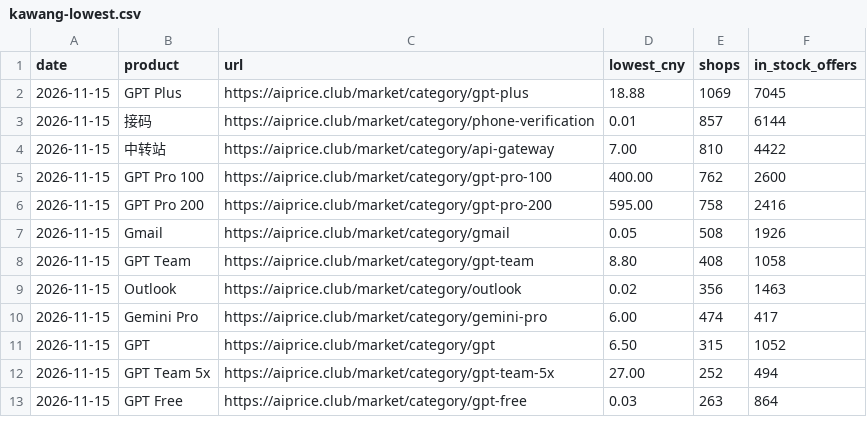
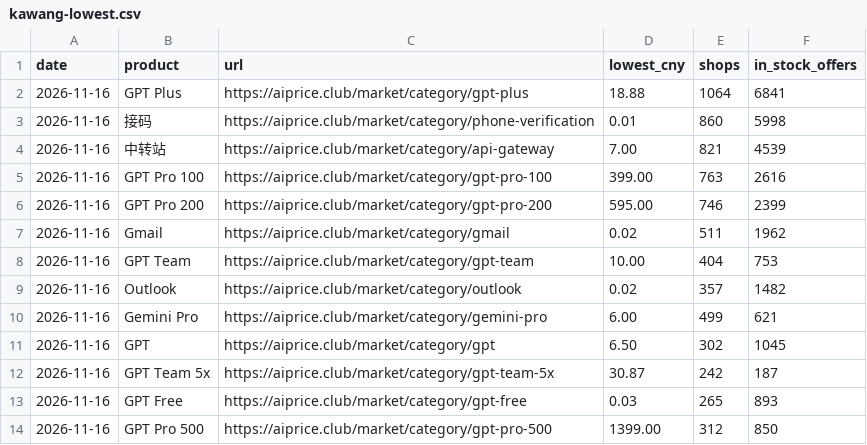
Before and after one commit to AIprice-club/aiprice, a CSV file: data/kawang-lowest.csv, drawn as a sheet; only a part is shown; the diff covers the shown part only.

```diff
--- a/data/kawang-lowest.csv
+++ b/data/kawang-lowest.csv
@@ -1,13 +1,14 @@
 date,product,url,lowest_cny,shops,in_stock_offers
-2026-11-15,GPT Plus,https://aiprice.club/market/category/gpt-plus,18.88,1069,7045
-2026-11-15,接码,https://aiprice.club/market/category/phone-verification,0.01,857,6144
-2026-11-15,中转站,https://aiprice.club/market/category/api-gateway,7.00,810,4422
-2026-11-15,GPT Pro 100,https://aiprice.club/market/category/gpt-pro-100,400.00,762,2600
-2026-11-15,GPT Pro 200,https://aiprice.club/market/category/gpt-pro-200,595.00,758,2416
-2026-11-15,Gmail,https://aiprice.club/market/category/gmail,0.05,508,1926
-2026-11-15,GPT Team,https://aiprice.club/market/category/gpt-team,8.80,408,1058
-2026-11-15,Outlook,https://aiprice.club/market/category/outlook,0.02,356,1463
-2026-11-15,Gemini Pro,https://aiprice.club/market/category/gemini-pro,6.00,474,417
-2026-11-15,GPT,https://aiprice.club/market/category/gpt,6.50,315,1052
-2026-11-15,GPT Team 5x,https://aiprice.club/market/category/gpt-team-5x,27.00,252,494
-2026-11-15,GPT Free,https://aiprice.club/market/category/gpt-free,0.03,263,864
+2026-11-16,GPT Plus,https://aiprice.club/market/category/gpt-plus,18.88,1064,6841
+2026-11-16,接码,https://aiprice.club/market/category/phone-verification,0.01,860,5998
+2026-11-16,中转站,https://aiprice.club/market/category/api-gateway,7.00,821,4539
+2026-11-16,GPT Pro 100,https://aiprice.club/market/category/gpt-pro-100,399.00,763,2616
+2026-11-16,GPT Pro 200,https://aiprice.club/market/category/gpt-pro-200,595.00,746,2399
+2026-11-16,Gmail,https://aiprice.club/market/category/gmail,0.02,511,1962
+2026-11-16,GPT Team,https://aiprice.club/market/category/gpt-team,10.00,404,753
+2026-11-16,Outlook,https://aiprice.club/market/category/outlook,0.02,357,1482
+2026-11-16,Gemini Pro,https://aiprice.club/market/category/gemini-pro,6.00,499,621
+2026-11-16,GPT,https://aiprice.club/market/category/gpt,6.50,302,1045
+2026-11-16,GPT Team 5x,https://aiprice.club/market/category/gpt-team-5x,30.87,242,187
+2026-11-16,GPT Free,https://aiprice.club/market/category/gpt-free,0.03,265,893
+2026-11-16,GPT Pro 500,https://aiprice.club/market/category/gpt-pro-500,1399.00,312,850
```
Also changed, not shown: 4 added rows, 5 removed rows and 71 edited cells elsewhere in this file, data/history/kawang-lowest.csv, data/history/official-price.csv, 2 other files.
